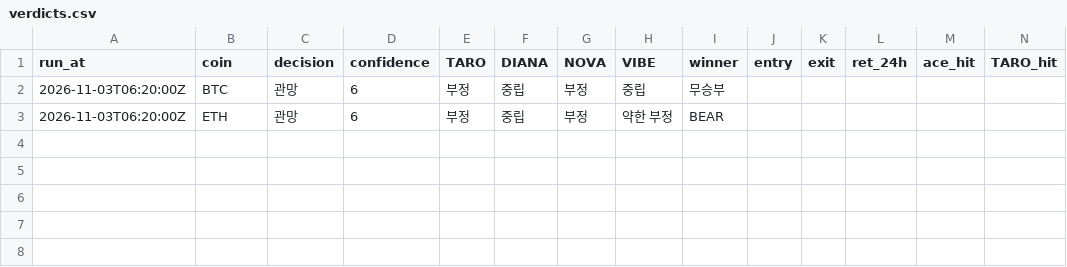
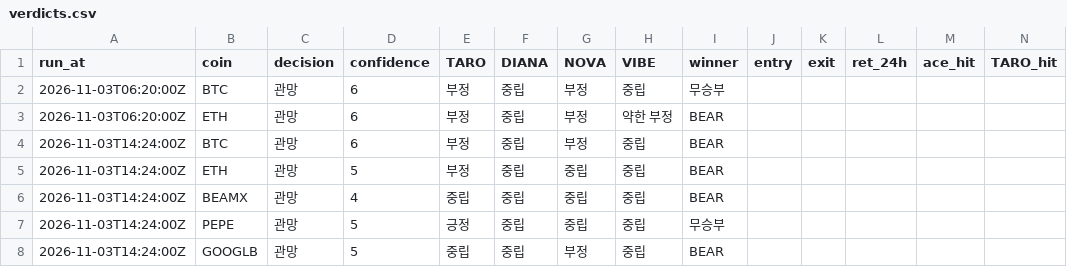
Before and after one commit to kuhyungi13/AI-Coin, a CSV file: paper/tf/verdicts.csv, drawn as a sheet; only a part is shown; rows hold the shown columns only; the diff names each change by its address in the sheet, - before the commit and + after, or states it on an @@ line.

```diff
--- a/paper/tf/verdicts.csv
+++ b/paper/tf/verdicts.csv
+row 4: 2026-11-03T14:24:00Z | BTC | 관망 | 6 | 부정 | 중립 | 부정 | 중립 | BEAR
+row 5: 2026-11-03T14:24:00Z | ETH | 관망 | 5 | 부정 | 중립 | 중립 | 중립 | BEAR
+row 6: 2026-11-03T14:24:00Z | BEAMX | 관망 | 4 | 중립 | 중립 | 중립 | 중립 | BEAR
+row 7: 2026-11-03T14:24:00Z | PEPE | 관망 | 5 | 긍정 | 중립 | 중립 | 중립 | 무승부
+row 8: 2026-11-03T14:24:00Z | GOOGLB | 관망 | 5 | 중립 | 중립 | 부정 | 중립 | BEAR
```
Also changed, not shown: 3 other files.
